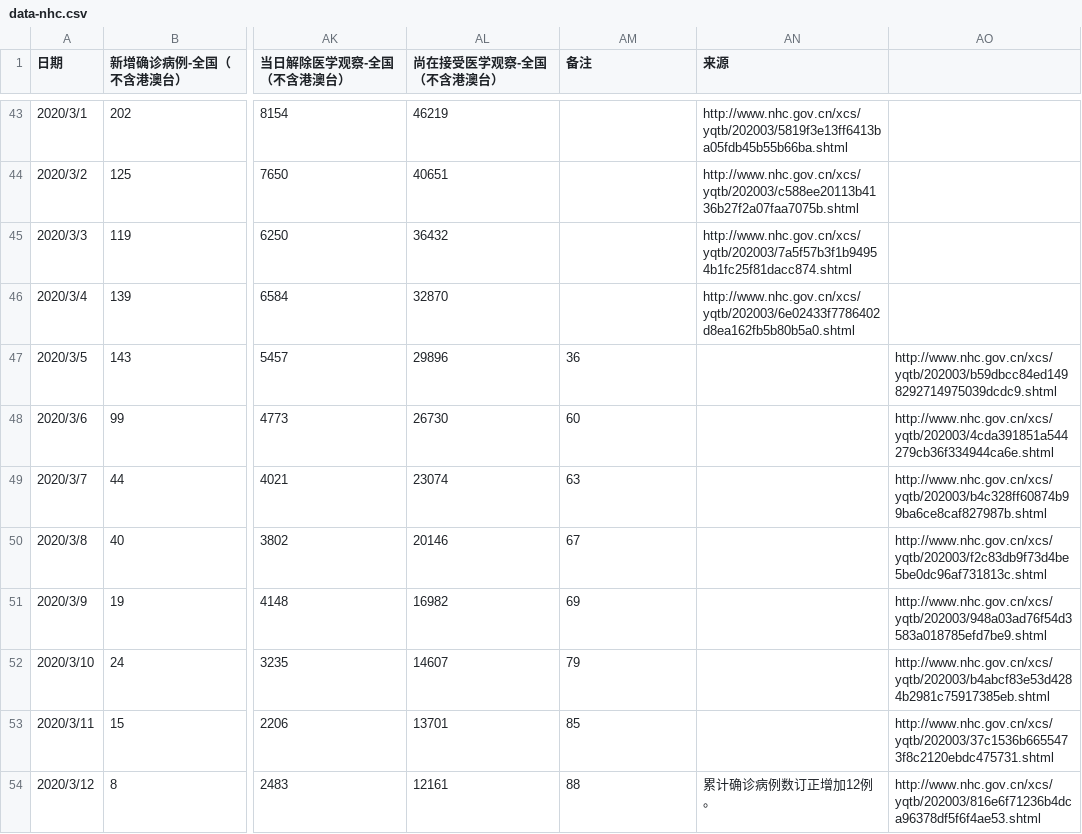
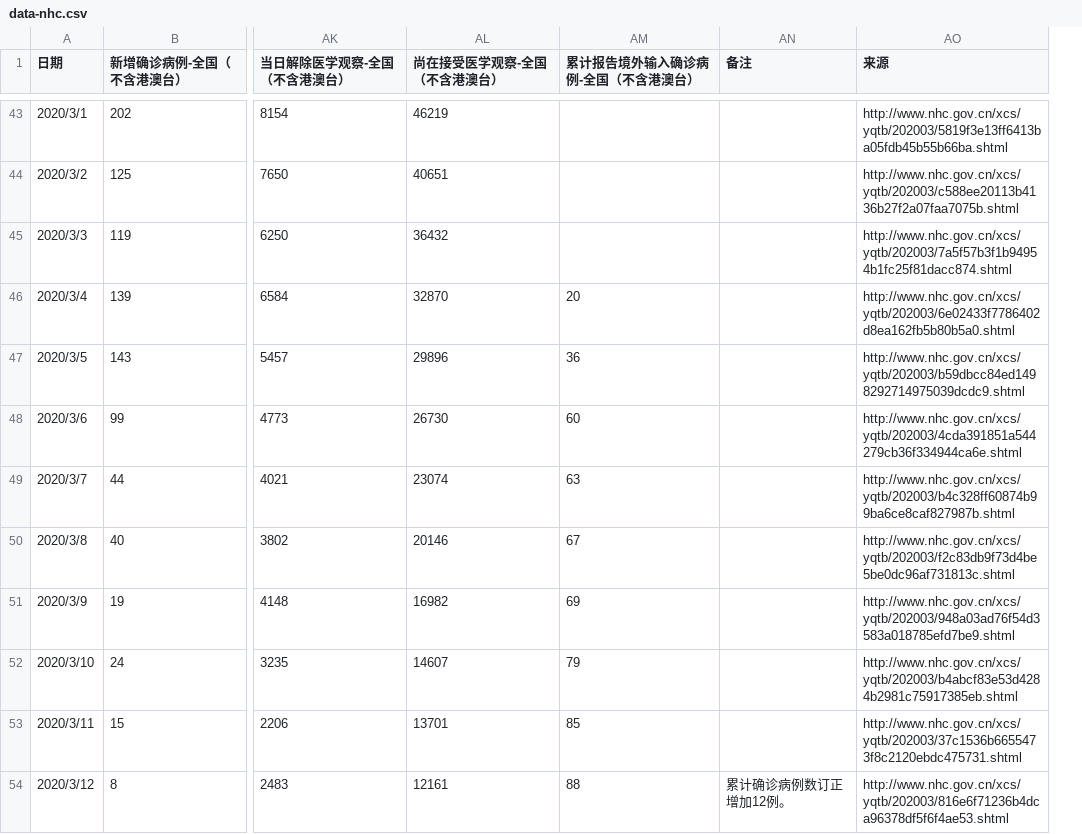
Before and after one commit to nks5117/COVID-19-data, a CSV file: data-nhc.csv, drawn as a sheet; only a part is shown, gaps mark what is left out; removed rows and columns are numbered as before the commit, all else as after; the diff covers the shown part only; the diff names each change by its address in the sheet, - before the commit and + after, or states it on an @@ line.

```diff
--- a/data-nhc.csv
+++ b/data-nhc.csv
+column AM (累计报告境外输入确诊病例-全国（不含港澳台）), rows 46-54: 20 | 36 | 60 | 63 | 67 | 69 | 79 | 85 | 88
-column AO, rows 47-54: http://www.nhc.gov.cn/xcs/yqtb/202003/b59dbcc84ed1498292714975039dcdc9.shtml | http://www.nhc.gov.cn/xcs/yqtb/202003/4cda391851a544279cb36f334944ca6e.shtml | http://www.nhc.gov.cn/xcs/yqtb/202003/b4c328ff60874b99ba6ce8caf827987b.shtml | http://www.nhc.gov.cn/xcs/yqtb/202003/f2c83db9f73d4be5be0dc96af731813c.shtml | http://www.nhc.gov.cn/xcs/yqtb/202003/948a03ad76f54d3583a018785efd7be9.shtml | http://www.nhc.gov.cn/xcs/yqtb/202003/b4abcf83e53d4284b2981c75917385eb.shtml | http://www.nhc.gov.cn/xcs/yqtb/202003/37c1536b6655473f8c2120ebdc475731.shtml | http://www.nhc.gov.cn/xcs/yqtb/202003/816e6f71236b4dca96378df5f6f4ae53.shtml
-AN47 (备注): 36
+AN47 (备注): (empty)
-AO47 (来源): (empty)
+AO47 (来源): http://www.nhc.gov.cn/xcs/yqtb/202003/b59dbcc84ed1498292714975039dcdc9.shtml
-AN48 (备注): 60
+AN48 (备注): (empty)
-AO48 (来源): (empty)
+AO48 (来源): http://www.nhc.gov.cn/xcs/yqtb/202003/4cda391851a544279cb36f334944ca6e.shtml
-AN49 (备注): 63
+AN49 (备注): (empty)
-AO49 (来源): (empty)
+AO49 (来源): http://www.nhc.gov.cn/xcs/yqtb/202003/b4c328ff60874b99ba6ce8caf827987b.shtml
-AN50 (备注): 67
+AN50 (备注): (empty)
-AO50 (来源): (empty)
+AO50 (来源): http://www.nhc.gov.cn/xcs/yqtb/202003/f2c83db9f73d4be5be0dc96af731813c.shtml
-AN51 (备注): 69
+AN51 (备注): (empty)
-AO51 (来源): (empty)
+AO51 (来源): http://www.nhc.gov.cn/xcs/yqtb/202003/948a03ad76f54d3583a018785efd7be9.shtml
-AN52 (备注): 79
+AN52 (备注): (empty)
-AO52 (来源): (empty)
+AO52 (来源): http://www.nhc.gov.cn/xcs/yqtb/202003/b4abcf83e53d4284b2981c75917385eb.shtml
-AN53 (备注): 85
+AN53 (备注): (empty)
-AO53 (来源): (empty)
+AO53 (来源): http://www.nhc.gov.cn/xcs/yqtb/202003/37c1536b6655473f8c2120ebdc475731.shtml
-AN54 (备注): 88
+AN54 (备注): 累计确诊病例数订正增加12例。
-AO54 (来源): 累计确诊病例数订正增加12例。
+AO54 (来源): http://www.nhc.gov.cn/xcs/yqtb/202003/816e6f71236b4dca96378df5f6f4ae53.shtml
```
Also changed, not shown: 4 added rows and 8 edited cells elsewhere in this file, data-hubei.csv, data-liaoning.csv, 14 other files.
